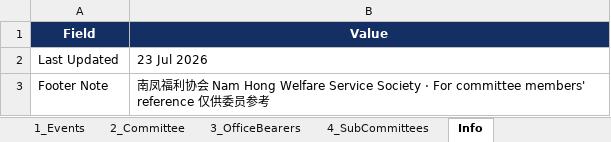
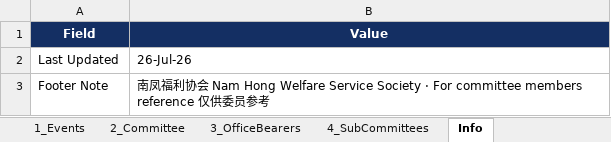
Before and after one commit to NamHongWelfareSS/Member-Handbook, an Excel workbook: data.xlsx, sheet Info, drawn as a sheet; values as stored, in another font and other column widths than the file's, no borders; the diff names each change by its address in the sheet, - before the commit and + after, or states it on an @@ line.

Commit message:
Update data.xlsx

```diff
--- a/data.xlsx (sheet Info)
+++ b/data.xlsx (sheet Info)
-B2 (Value): 23 Jul 2026
+B2 (Value): 26-Jul-26
-B3 (Value): …For committee members' reference 仅…
+B3 (Value): …For committee members reference 仅…
```
